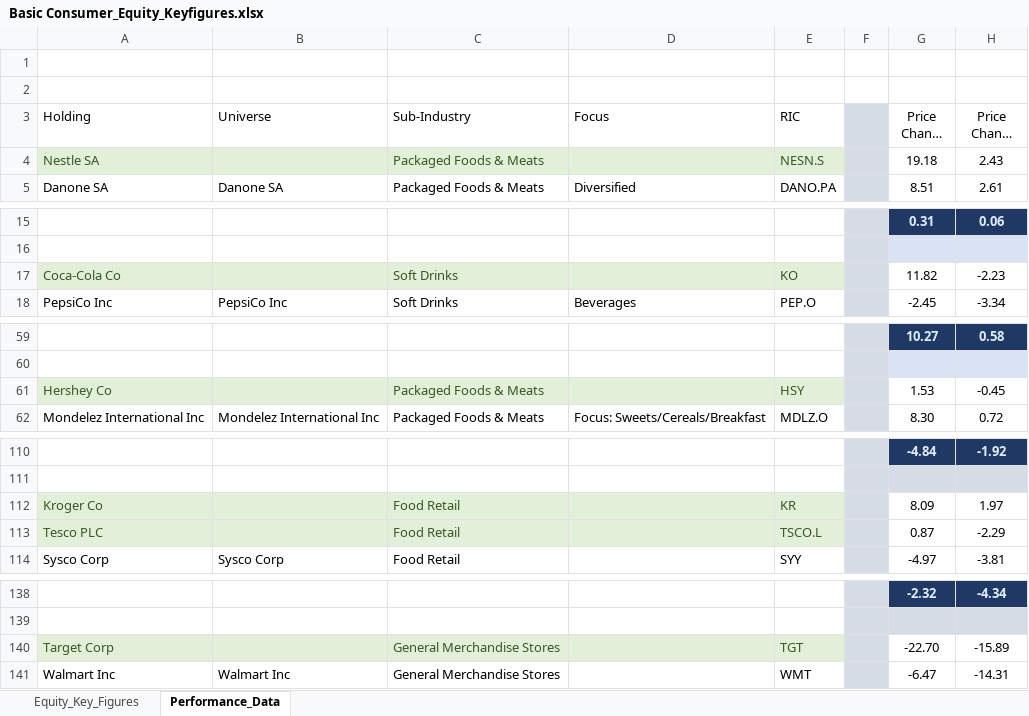
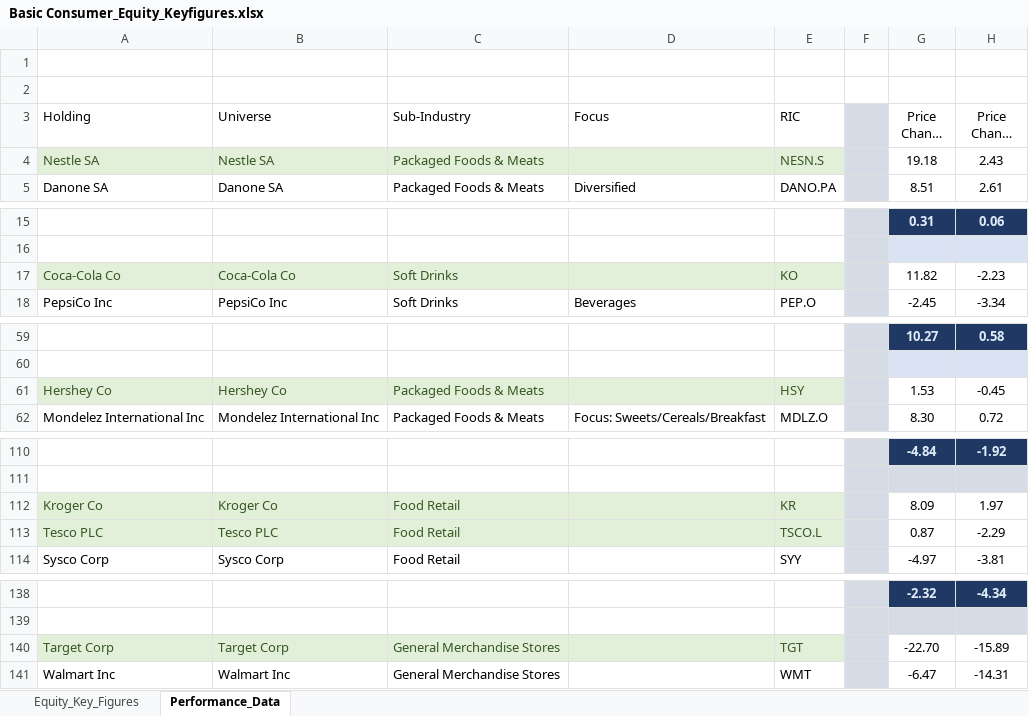
Before and after one commit to Midaspavia/excel_data_script, an Excel workbook: excel_data/data/Basic Consumer_Equity_Keyfigures.xlsx, sheet Performance_Data, drawn as a sheet; only a part is shown, gaps mark what is left out; long unchanged cells end in …; values as stored, in another font and other column widths than the file's, no borders; the diff covers the shown part only; the diff names each change by its address in the sheet, - before the commit and + after, or states it on an @@ line.

```diff
--- a/excel_data/data/Basic Consumer_Equity_Keyfigures.xlsx (sheet Performance_Data)
+++ b/excel_data/data/Basic Consumer_Equity_Keyfigures.xlsx (sheet Performance_Data)
-B4 (Universe): (empty)
+B4 (Universe): Nestle SA
-B17 (Universe): (empty)
+B17 (Universe): Coca-Cola Co
-B61 (Universe): (empty)
+B61 (Universe): Hershey Co
-B112 (Universe): (empty)
+B112 (Universe): Kroger Co
-B113 (Universe): (empty)
+B113 (Universe): Tesco PLC
-B140 (Universe): (empty)
+B140 (Universe): Target Corp
```
Also changed, not shown: 3 edited cells elsewhere in this sheet, excel_data/input_user.xlsx, excel_data/output.xlsx, 3 other files.
